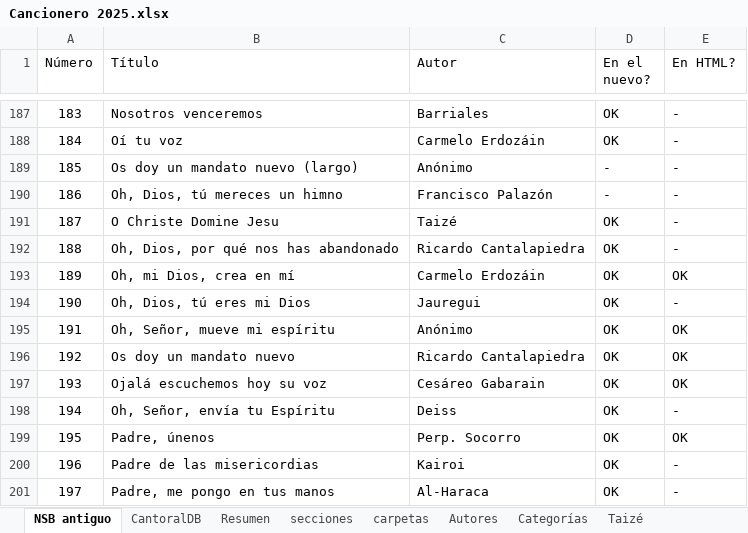
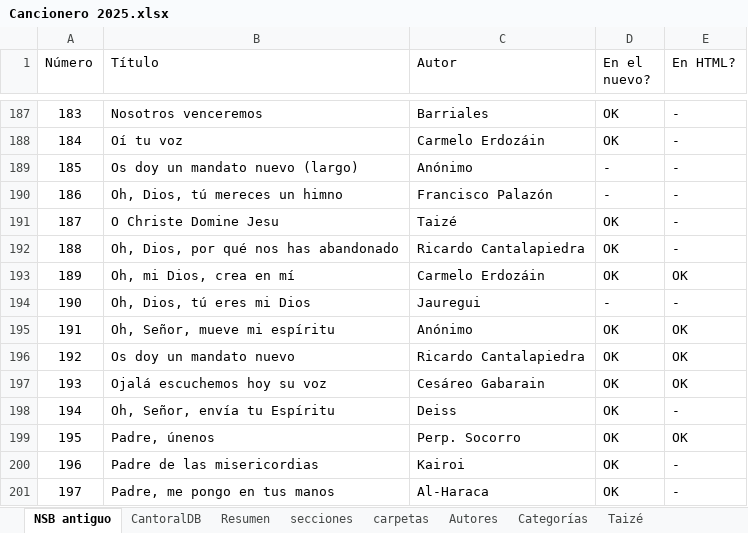
Before and after one commit to JuanjoML1/cantoralNSB, an Excel workbook: ignore/Cancionero 2025.xlsx, sheet NSB antiguo, drawn as a sheet; only a part is shown, gaps mark what is left out; values as stored, in another font and other column widths than the file's, no borders; table styles not drawn; the diff names each change by its address in the sheet, - before the commit and + after, or states it on an @@ line.

```diff
--- a/ignore/Cancionero 2025.xlsx (sheet NSB antiguo)
+++ b/ignore/Cancionero 2025.xlsx (sheet NSB antiguo)
-D194 (En el nuevo?): OK
+D194 (En el nuevo?): -
```
Also changed, not shown: sheet secciones, sheet CantoralDB, sheet carpetas, sheet Resumen, formulas that keep their value, hidden cells, 53 other files.
